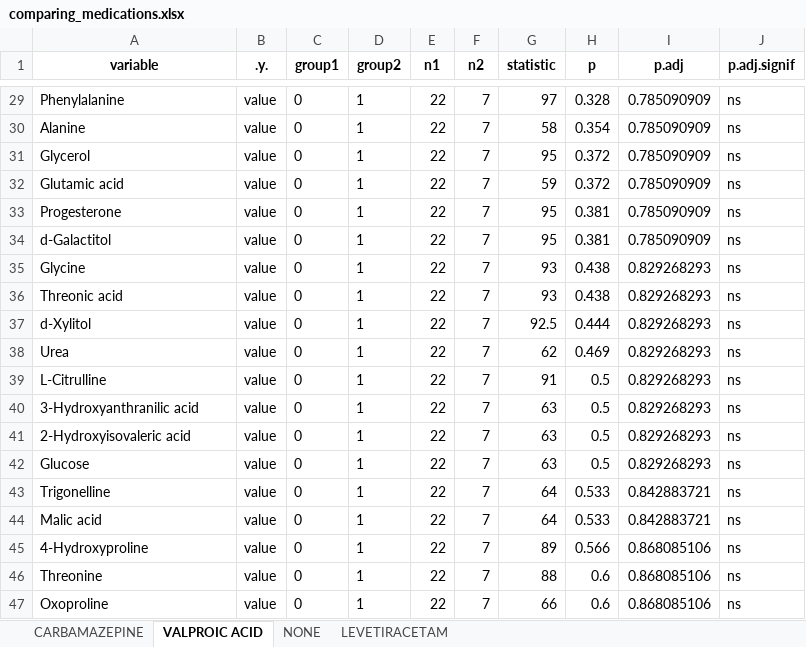
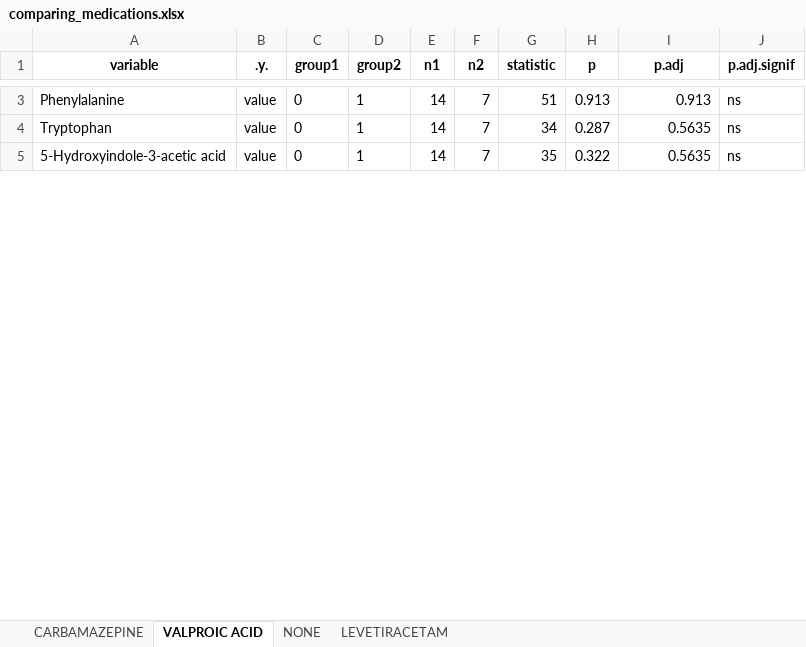
Before and after one commit to sofiaillescasb/metabolomics, an Excel workbook: paper/Tables/comparing_medications.xlsx, sheet VALPROIC ACID, drawn as a sheet; only a part is shown, gaps mark what is left out; values as stored, in another font and other column widths than the file's, no borders; table styles not drawn; removed rows and columns are numbered as before the commit, all else as after; the diff covers the shown part only; the diff names each change by its address in the sheet, - before the commit and + after, or states it on an @@ line.

```diff
--- a/paper/Tables/comparing_medications.xlsx (sheet VALPROIC ACID)
+++ b/paper/Tables/comparing_medications.xlsx (sheet VALPROIC ACID)
-E3 (n1): 22
+E3 (n1): 14
-G3 (statistic): 97
+G3 (statistic): 51
-H3 (p): 0.328
+H3 (p): 0.913
-I3 (p.adj): 0.785090909
+I3 (p.adj): 0.913
-row 30: Alanine | value | 0 | 1 | 22 | 7 | 58 | 0.354 | 0.785090909 | ns
-row 31: Glycerol | value | 0 | 1 | 22 | 7 | 95 | 0.372 | 0.785090909 | ns
-row 32: Glutamic acid | value | 0 | 1 | 22 | 7 | 59 | 0.372 | 0.785090909 | ns
-row 33: Progesterone | value | 0 | 1 | 22 | 7 | 95 | 0.381 | 0.785090909 | ns
-row 34: d-Galactitol | value | 0 | 1 | 22 | 7 | 95 | 0.381 | 0.785090909 | ns
-row 35: Glycine | value | 0 | 1 | 22 | 7 | 93 | 0.438 | 0.829268293 | ns
-A4 (variable): Threonic acid
+A4 (variable): Tryptophan
-E4 (n1): 22
+E4 (n1): 14
-G4 (statistic): 93
+G4 (statistic): 34
-H4 (p): 0.438
+H4 (p): 0.287
-I4 (p.adj): 0.829268293
+I4 (p.adj): 0.5635
-row 37: d-Xylitol | value | 0 | 1 | 22 | 7 | 92.5 | 0.444 | 0.829268293 | ns
-row 38: Urea | value | 0 | 1 | 22 | 7 | 62 | 0.469 | 0.829268293 | ns
-row 39: L-Citrulline | value | 0 | 1 | 22 | 7 | 91 | 0.5 | 0.829268293 | ns
-A5 (variable): 3-Hydroxyanthranilic acid
+A5 (variable): 5-Hydroxyindole-3-acetic acid
-E5 (n1): 22
+E5 (n1): 14
-G5 (statistic): 63
+G5 (statistic): 35
-H5 (p): 0.5
+H5 (p): 0.322
-I5 (p.adj): 0.829268293
+I5 (p.adj): 0.5635
-row 41: 2-Hydroxyisovaleric acid | value | 0 | 1 | 22 | 7 | 63 | 0.5 | 0.829268293 | ns
-row 42: Glucose | value | 0 | 1 | 22 | 7 | 63 | 0.5 | 0.829268293 | ns
-row 43: Trigonelline | value | 0 | 1 | 22 | 7 | 64 | 0.533 | 0.842883721 | ns
-row 44: Malic acid | value | 0 | 1 | 22 | 7 | 64 | 0.533 | 0.842883721 | ns
-row 45: 4-Hydroxyproline | value | 0 | 1 | 22 | 7 | 89 | 0.566 | 0.868085106 | ns
-row 46: Threonine | value | 0 | 1 | 22 | 7 | 88 | 0.6 | 0.868085106 | ns
-row 47: Oxoproline | value | 0 | 1 | 22 | 7 | 66 | 0.6 | 0.868085106 | ns
```
Also changed, not shown: 45 removed rows and 18 edited cells elsewhere in this sheet, sheet NONE, sheet CARBAMAZEPINE, sheet LEVETIRACETAM, paper/Tables/comparing_sex.xlsx, paper/Tables/correlation_age.xlsx, 6 other files.
